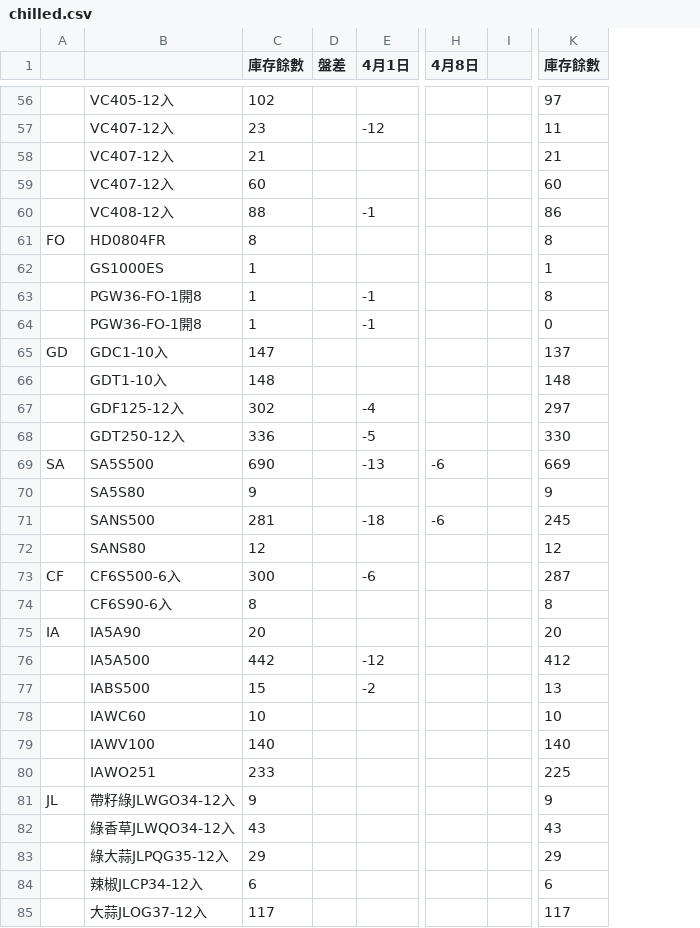
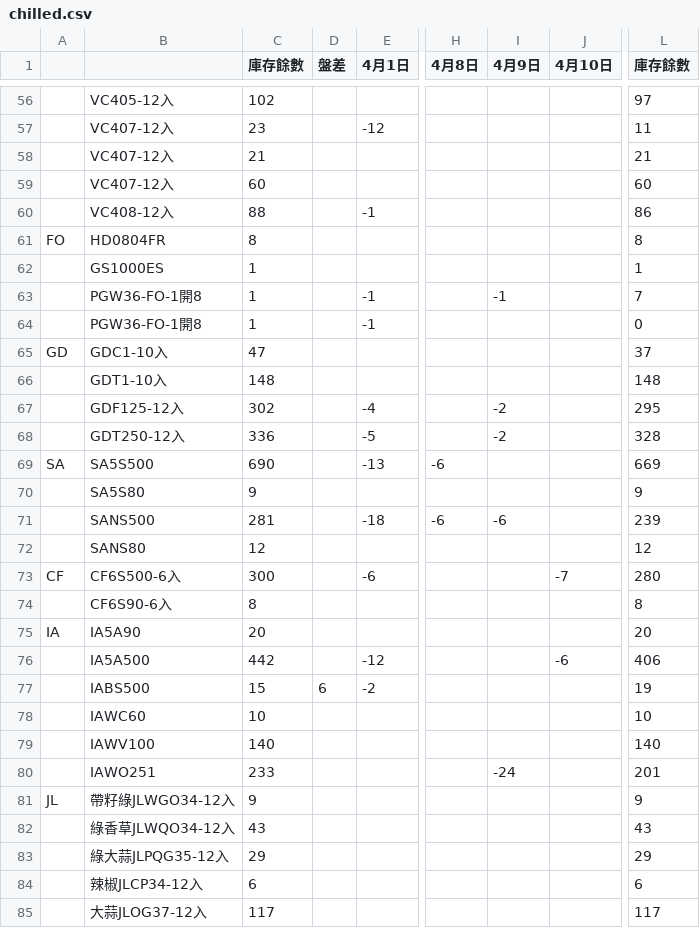
Before and after one commit to mingfonglpg-bit/-, a CSV file: chilled.csv, drawn as a sheet; only a part is shown, gaps mark what is left out; removed rows and columns are numbered as before the commit, all else as after; the diff covers the shown part only; the diff names each change by its address in the sheet, - before the commit and + after, or states it on an @@ line.

```diff
--- a/chilled.csv
+++ b/chilled.csv
-column I, empty
+column I (4月9日), rows 63-80: -1 |  |  |  | -2 | -2 |  |  | -6 |  |  |  |  |  |  |  |  | -24
+column J (4月10日), rows 73-76: -7 |  |  | -6
-L63 (庫存餘數): 8
+L63 (庫存餘數): 7
-C65 (庫存餘數): 147
+C65 (庫存餘數): 47
-L65 (庫存餘數): 137
+L65 (庫存餘數): 37
-L67 (庫存餘數): 297
+L67 (庫存餘數): 295
-L68 (庫存餘數): 330
+L68 (庫存餘數): 328
-L71 (庫存餘數): 245
+L71 (庫存餘數): 239
-L73 (庫存餘數): 287
+L73 (庫存餘數): 280
-L76 (庫存餘數): 412
+L76 (庫存餘數): 406
-D77 (盤差): (empty)
+D77 (盤差): 6
-L77 (庫存餘數): 13
+L77 (庫存餘數): 19
-L80 (庫存餘數): 225
+L80 (庫存餘數): 201
```
Also changed, not shown: 20 edited cells elsewhere in this file, frozen.csv, 1 other file.
